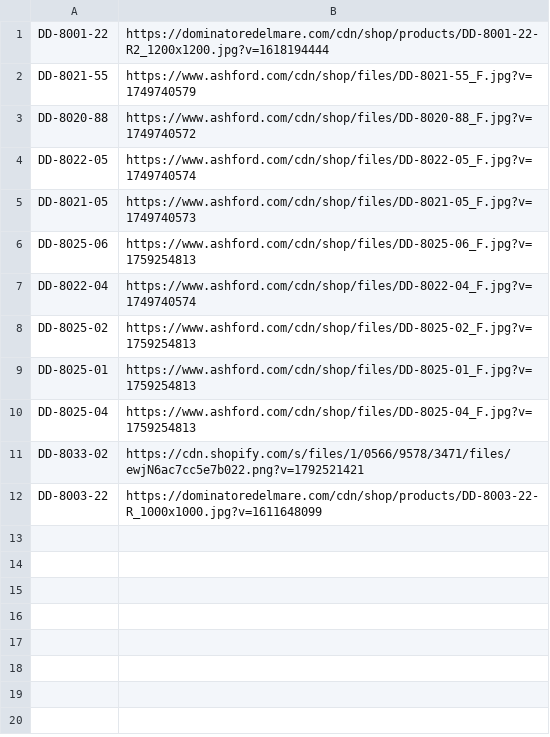
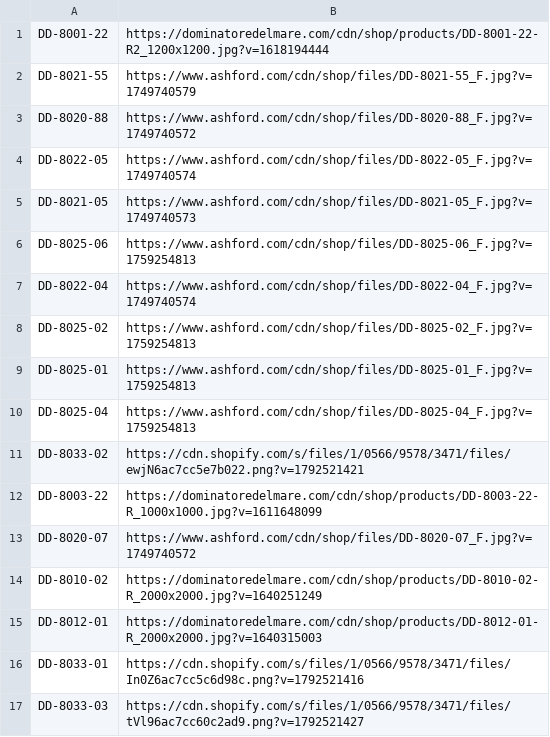
Before and after one commit to lfatessari/Religioteca, a TSV file: historico/imgs_Dominatore.tsv, drawn as a sheet.

```diff
--- a/historico/imgs_Dominatore.tsv
+++ b/historico/imgs_Dominatore.tsv
@@ -12 +12,6 @@ DD-8033-02|https://cdn.shopify.com/s/files/1/0566/9578/3471/files/ewjN6ac7cc5e7b
 DD-8003-22|https://dominatoredelmare.com/cdn/shop/products/DD-8003-22-R_1000x1000.jpg?v=1611648099
+DD-8020-07|https://www.ashford.com/cdn/shop/files/DD-8020-07_F.jpg?v=1749740572
+DD-8010-02|https://dominatoredelmare.com/cdn/shop/products/DD-8010-02-R_2000x2000.jpg?v=1640251249
+DD-8012-01|https://dominatoredelmare.com/cdn/shop/products/DD-8012-01-R_2000x2000.jpg?v=1640315003
+DD-8033-01|https://cdn.shopify.com/s/files/1/0566/9578/3471/files/In0Z6ac7cc5c6d98c.png?v=1792521416
+DD-8033-03|https://cdn.shopify.com/s/files/1/0566/9578/3471/files/tVl96ac7cc60c2ad9.png?v=1792521427
```
Also changed, not shown: historico/itens_Dominatore.tsv, 4 other files.
